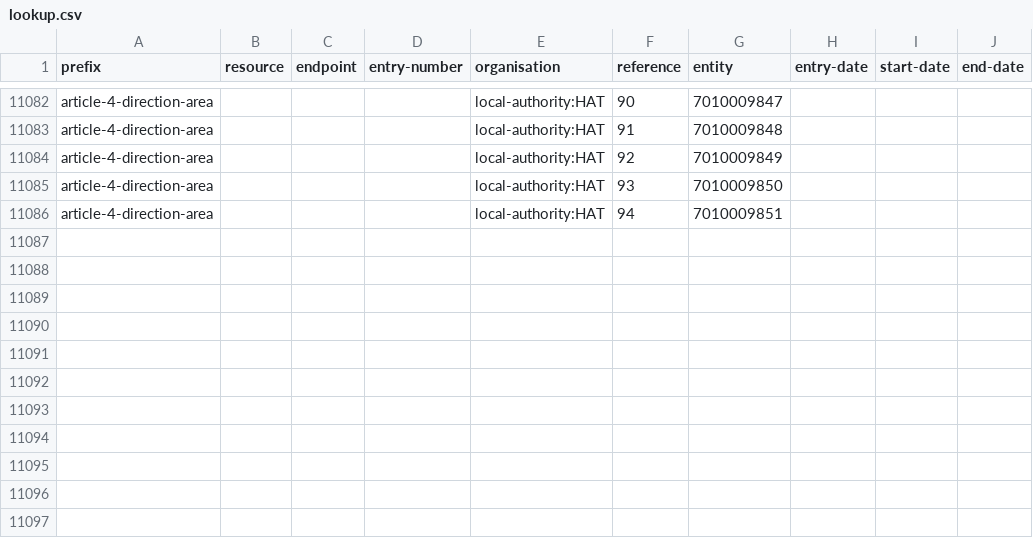
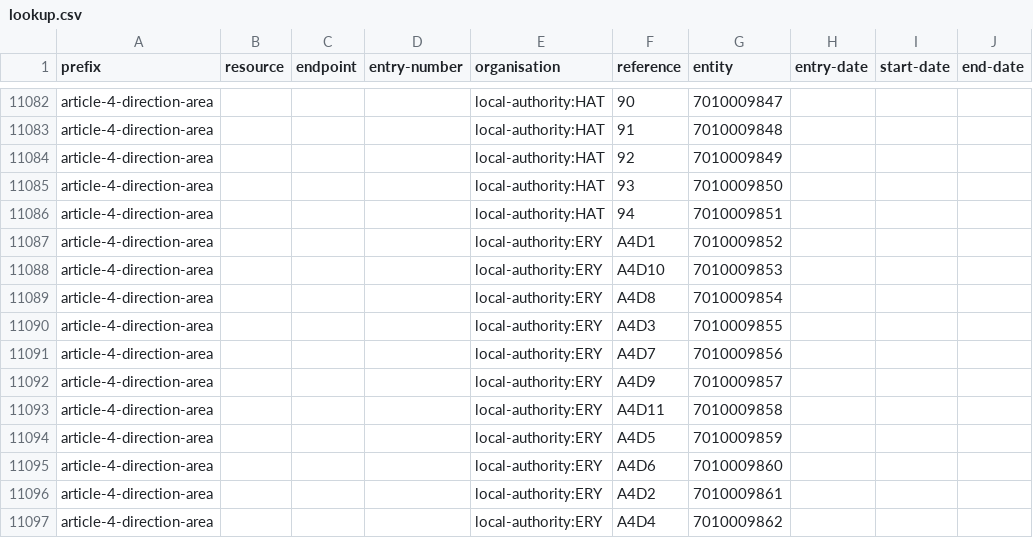
Before and after one commit to digital-land/config, a CSV file: pipeline/article-4-direction/lookup.csv, drawn as a sheet; only a part is shown, gaps mark what is left out; the diff names each change by its address in the sheet, - before the commit and + after, or states it on an @@ line.

Commit message:
add article-4-direction-area local-authority:ERY Vid-Jaokar

```diff
--- a/pipeline/article-4-direction/lookup.csv
+++ b/pipeline/article-4-direction/lookup.csv
+row 11087: article-4-direction-area |  |  |  | local-authority:ERY | A4D1 | 7010009852
+row 11088: article-4-direction-area |  |  |  | local-authority:ERY | A4D10 | 7010009853
+row 11089: article-4-direction-area |  |  |  | local-authority:ERY | A4D8 | 7010009854
+row 11090: article-4-direction-area |  |  |  | local-authority:ERY | A4D3 | 7010009855
+row 11091: article-4-direction-area |  |  |  | local-authority:ERY | A4D7 | 7010009856
+row 11092: article-4-direction-area |  |  |  | local-authority:ERY | A4D9 | 7010009857
+row 11093: article-4-direction-area |  |  |  | local-authority:ERY | A4D11 | 7010009858
+row 11094: article-4-direction-area |  |  |  | local-authority:ERY | A4D5 | 7010009859
+row 11095: article-4-direction-area |  |  |  | local-authority:ERY | A4D6 | 7010009860
+row 11096: article-4-direction-area |  |  |  | local-authority:ERY | A4D2 | 7010009861
+row 11097: article-4-direction-area |  |  |  | local-authority:ERY | A4D4 | 7010009862
```
Also changed, not shown: pipeline/article-4-direction/entity-organisation.csv.
